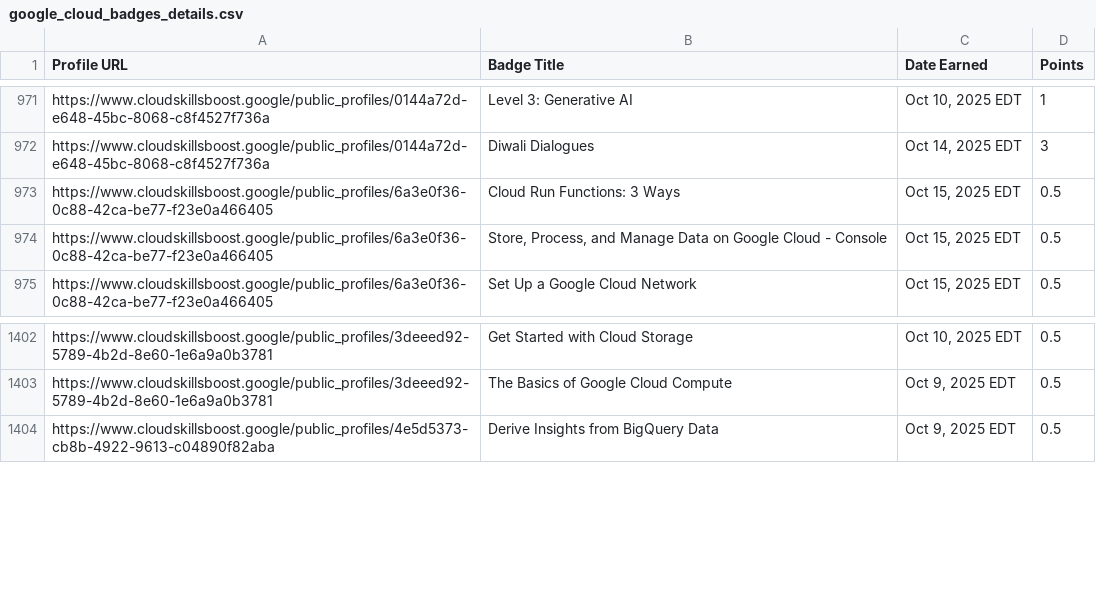
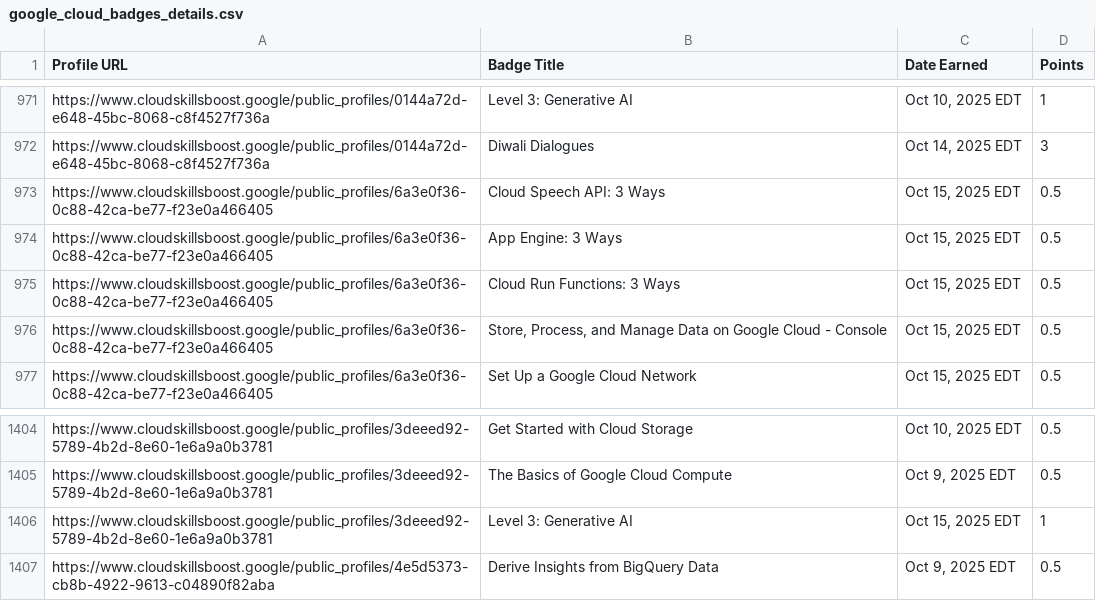
Before and after one commit to mohitsharmas97/leaderboard_gdg, a CSV file: google_cloud_badges_details.csv, drawn as a sheet; only a part is shown, gaps mark what is left out.

```diff
--- a/google_cloud_badges_details.csv
+++ b/google_cloud_badges_details.csv
@@ -972,2 +972,4 @@ https://www.cloudskillsboost.google/public_profiles/0144a72d-e648-45bc-8068-c8f4
 https://www.cloudskillsboost.google/public_profiles/0144a72d-e648-45bc-8068-c8f4527f736a,Diwali Dialogues,"Oct 14, 2025 EDT",3
+https://www.cloudskillsboost.google/public_profiles/6a3e0f36-0c88-42ca-be77-f23e0a466405,Cloud Speech API: 3 Ways,"Oct 15, 2025 EDT",0.5
+https://www.cloudskillsboost.google/public_profiles/6a3e0f36-0c88-42ca-be77-f23e0a466405,App Engine: 3 Ways,"Oct 15, 2025 EDT",0.5
 https://www.cloudskillsboost.google/public_profiles/6a3e0f36-0c88-42ca-be77-f23e0a466405,Cloud Run Functions: 3 Ways,"Oct 15, 2025 EDT",0.5
@@ -1403,2 +1405,3 @@ https://www.cloudskillsboost.google/public_profiles/3deeed92-5789-4b2d-8e60-1e6a
 https://www.cloudskillsboost.google/public_profiles/3deeed92-5789-4b2d-8e60-1e6a9a0b3781,The Basics of Google Cloud Compute,"Oct  9, 2025 EDT",0.5
+https://www.cloudskillsboost.google/public_profiles/3deeed92-5789-4b2d-8e60-1e6a9a0b3781,Level 3: Generative AI,"Oct 15, 2025 EDT",1
 https://www.cloudskillsboost.google/public_profiles/4e5d5373-cb8b-4922-9613-c04890f82aba,Derive Insights from BigQuery Data,"Oct  9, 2025 EDT",0.5
```
Also changed, not shown: progress_data.csv.
